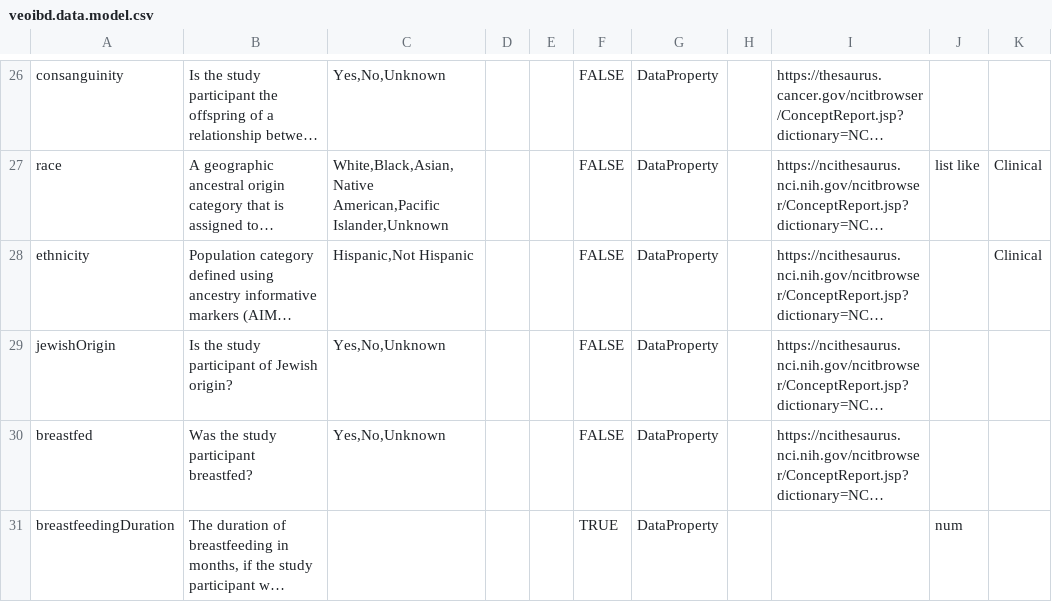
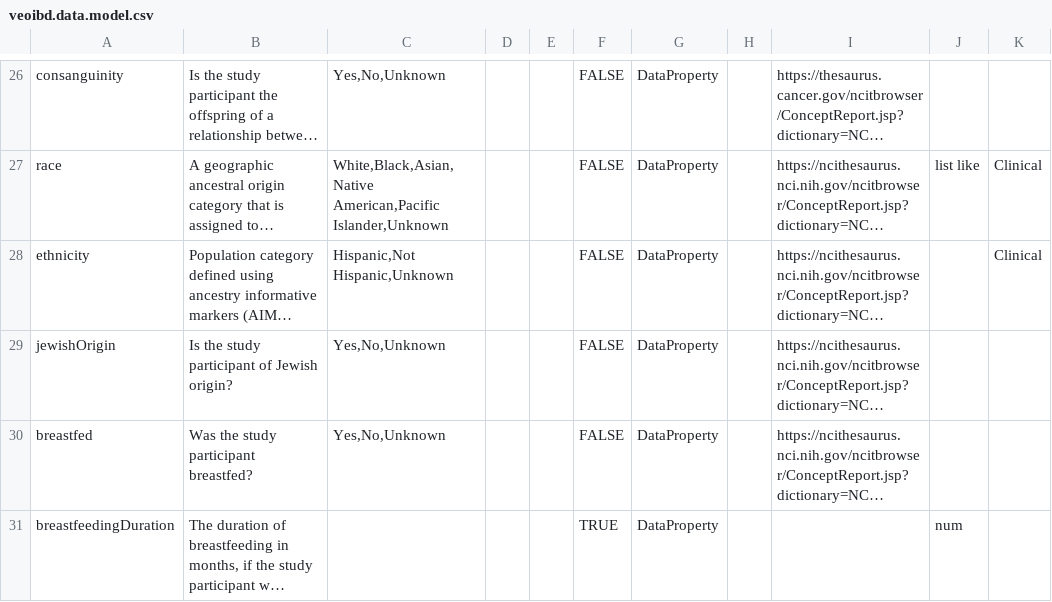
Before and after one commit to eliteportal/data-dictionary, a CSV file: veoibd.data.model.csv, drawn as a sheet; only a part is shown, gaps mark what is left out; long unchanged cells end in …; the diff names each change by its address in the sheet, - before the commit and + after, or states it on an @@ line.

Commit message:
add unknown to ethnicity valid values

```diff
--- a/veoibd.data.model.csv
+++ b/veoibd.data.model.csv
-C28: Hispanic,Not Hispanic
+C28: Hispanic,Not Hispanic,Unknown
```
